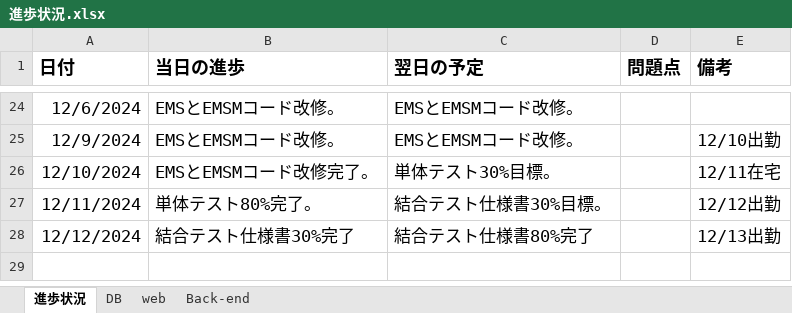
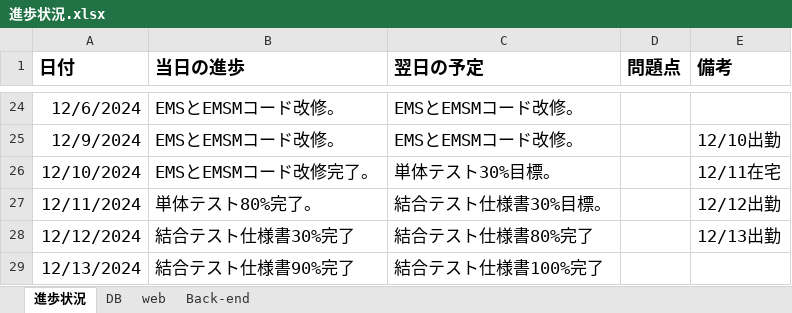
Before and after one commit to softtechSoft/emsm, an Excel workbook: DOC/教育/個人/楊/進歩状況.xlsx, sheet 進歩状況, drawn as a sheet; only a part is shown, gaps mark what is left out; values as stored, in another font and other column widths than the file's, no borders; table styles not drawn; the diff names each change by its address in the sheet, - before the commit and + after, or states it on an @@ line.

```diff
--- a/DOC/教育/個人/楊/進歩状況.xlsx (sheet 進歩状況)
+++ b/DOC/教育/個人/楊/進歩状況.xlsx (sheet 進歩状況)
+row 29: 12/13/2024 | 結合テスト仕様書90%完了 | 結合テスト仕様書100%完了
```
Also changed, not shown: DOC/結合テスト/EMSM_結合試験項目仕様書_年末調整.xlsx.
